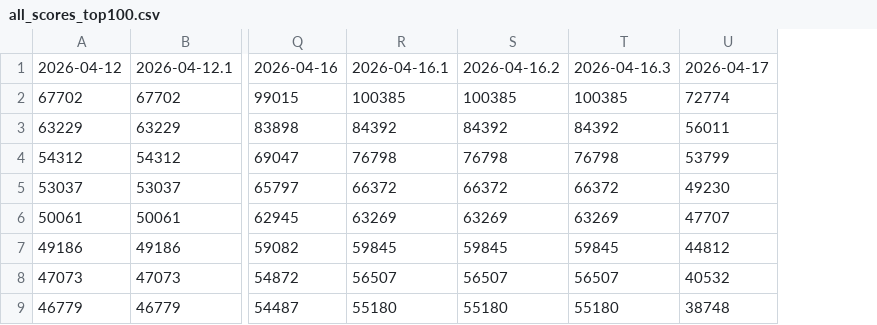
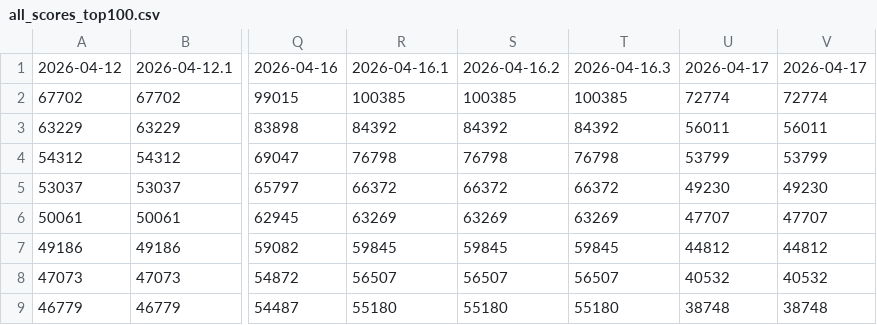
Before and after one commit to markram0001/aoi, a CSV file: data/all_scores_top100.csv, drawn as a sheet; only a part is shown, gaps mark what is left out; the diff names each change by its address in the sheet, - before the commit and + after, or states it on an @@ line.

```diff
--- a/data/all_scores_top100.csv
+++ b/data/all_scores_top100.csv
+column V, rows 1-9: 2026-04-17 | 72774 | 56011 | 53799 | 49230 | 47707 | 44812 | 40532 | 38748
```
Also changed, not shown: data/ai_count_top100.csv, data/ai_points_top100.csv, 2 other files.
